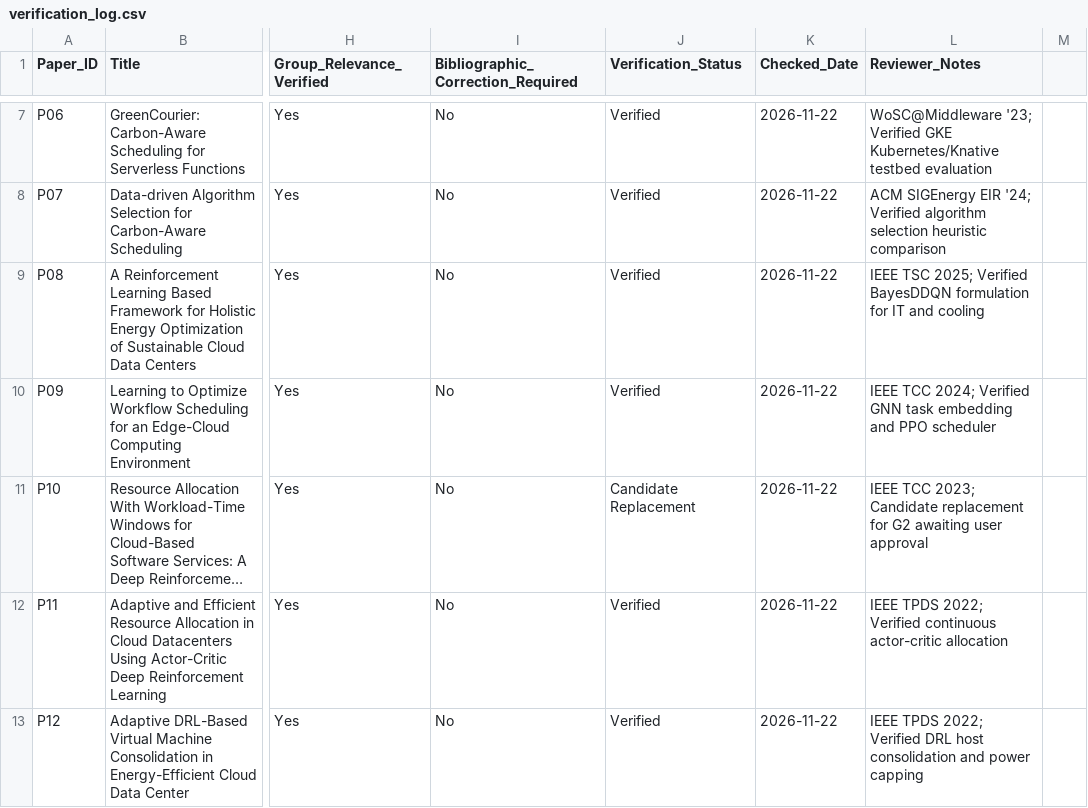
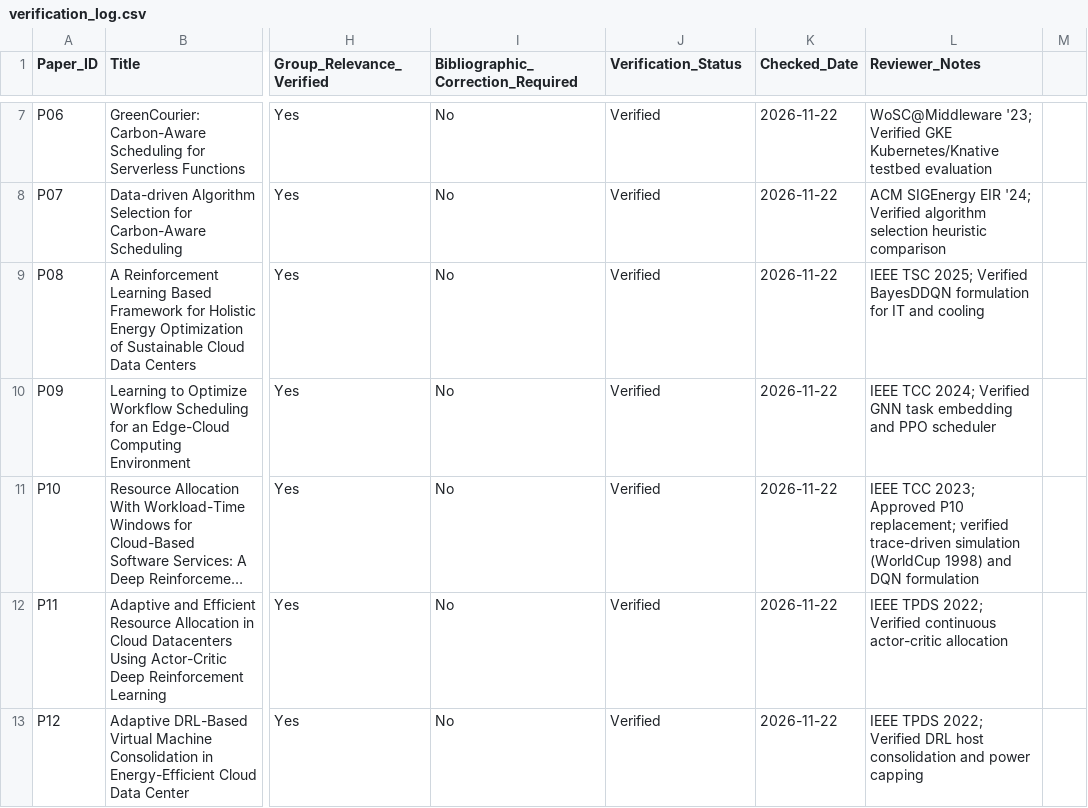
Before and after one commit to Nilakhs/CarbonAware-RL-Cloud-Scheduler, a CSV file: literature_survey/verification_log.csv, drawn as a sheet; only a part is shown, gaps mark what is left out; long unchanged cells end in …; the diff names each change by its address in the sheet, - before the commit and + after, or states it on an @@ line.

Commit message:
feat(literature_survey): complete G2 extraction (P10-P14) and reconcile retrieval distribution

```diff
--- a/literature_survey/verification_log.csv
+++ b/literature_survey/verification_log.csv
-J11 (Verification_Status): Candidate Replacement
+J11 (Verification_Status): Verified
-L11 (Reviewer_Notes): …TCC 2023; Candidate replacement for G2 awaiting user approval
+L11 (Reviewer_Notes): …TCC 2023; Approved P10 replacement; verified trace-driven simulation (WorldCup 1998) and DQN formulation
```
Also changed, not shown: literature_survey/papers_master.csv, literature_survey/retrieval_log.csv, 9 other files.
